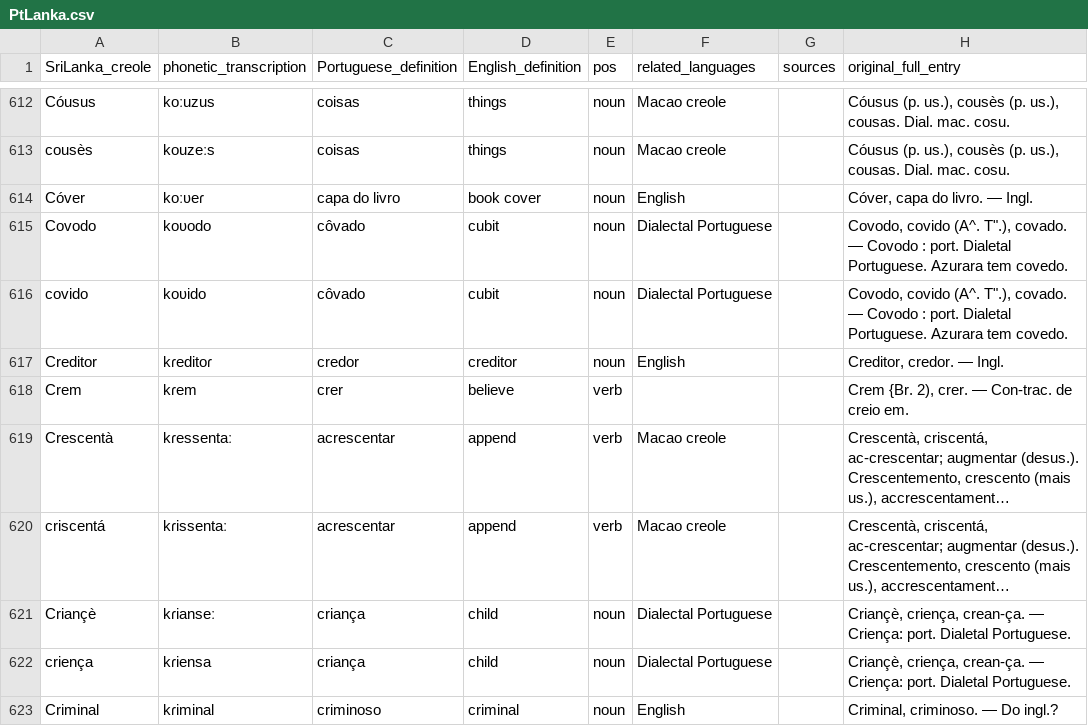
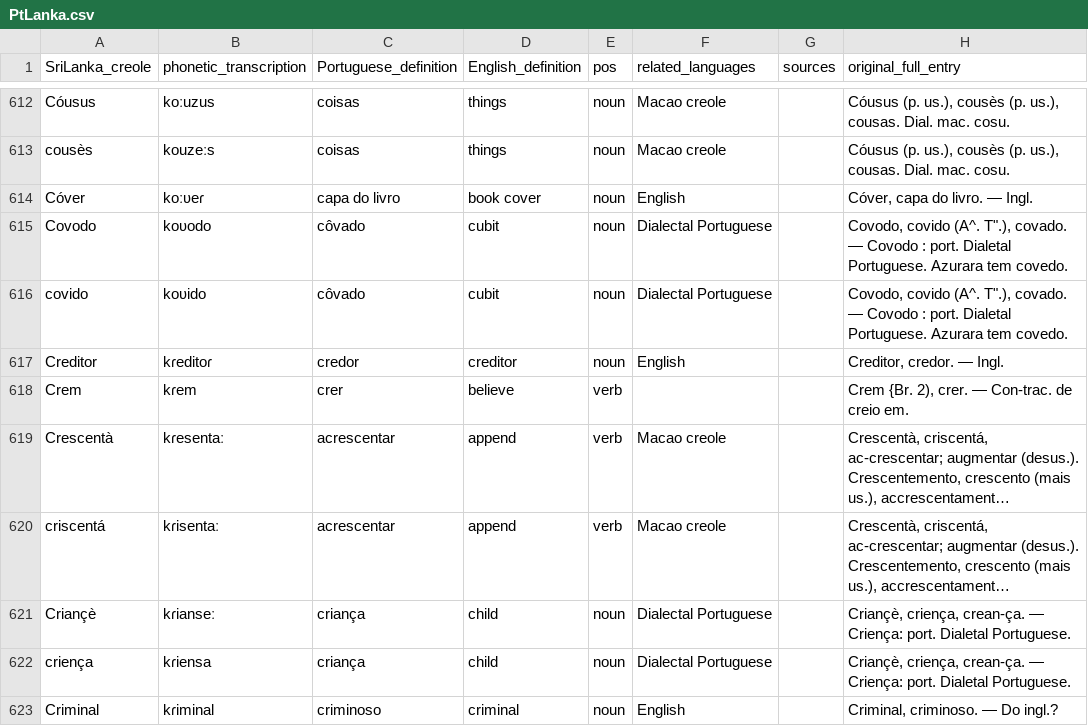
Before and after one commit to Portophon/PtLanka, a CSV file: PtLanka.csv, drawn as a sheet; only a part is shown, gaps mark what is left out; long unchanged cells end in …; the diff covers the shown part only; the diff names each change by its address in the sheet, - before the commit and + after, or states it on an @@ line.

```diff
--- a/PtLanka.csv
+++ b/PtLanka.csv
-B619 (phonetic_transcription): kɾessentaː
+B619 (phonetic_transcription): kɾesentaː
-B620 (phonetic_transcription): kɾissentaː
+B620 (phonetic_transcription): kɾisentaː
```
Also changed, not shown: 28 edited cells elsewhere in this file, crioulo_IPA_CV.csv, 2 other files.
